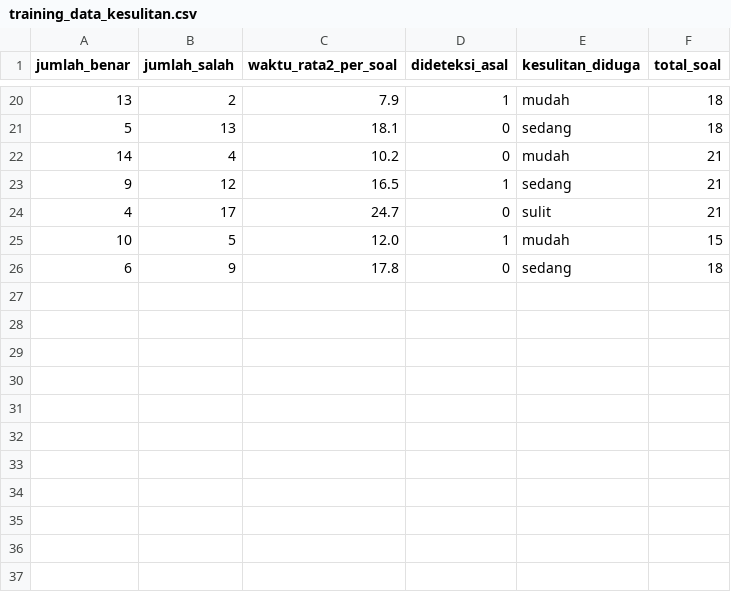
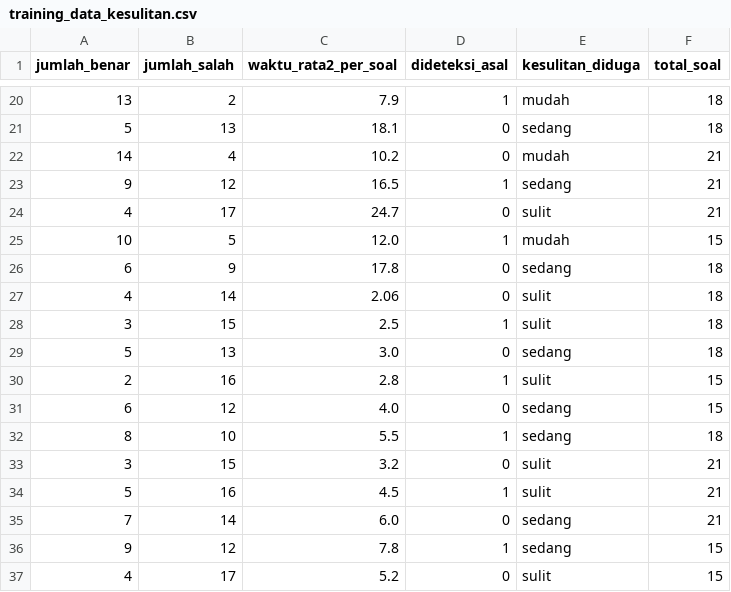
Before and after one commit to pamsss2324/game-edukasi-decision-tree, a CSV file: data/training_data_kesulitan.csv, drawn as a sheet; only a part is shown, gaps mark what is left out.

```diff
--- a/data/training_data_kesulitan.csv
+++ b/data/training_data_kesulitan.csv
@@ -26 +26,12 @@ jumlah_benar,jumlah_salah,waktu_rata2_per_soal,dideteksi_asal,kesulitan_diduga,t
 6,9,17.8,0,sedang,18
+4,14,2.06,0,sulit,18
+3,15,2.5,1,sulit,18
+5,13,3.0,0,sedang,18
+2,16,2.8,1,sulit,15
+6,12,4.0,0,sedang,15
+8,10,5.5,1,sedang,18
+3,15,3.2,0,sulit,21
+5,16,4.5,1,sulit,21
+7,14,6.0,0,sedang,21
+9,12,7.8,1,sedang,15
+4,17,5.2,0,sulit,15
```
Also changed, not shown: data/training_data_asal.csv, 6 other files.
